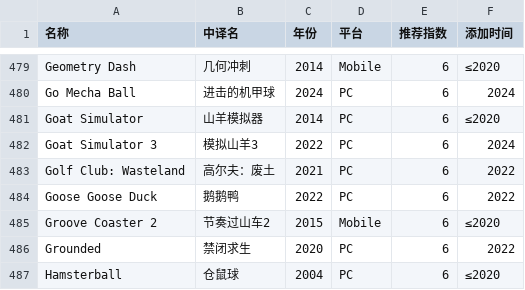
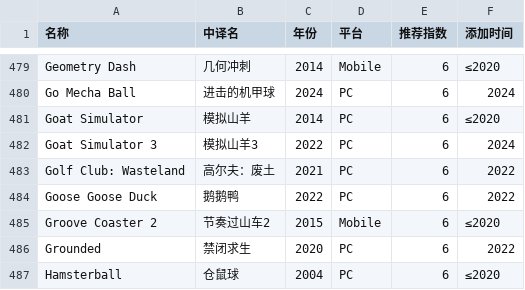
Before and after one commit to pqr-gaming/pqr-gaming.github.io, a CSV file: PGDB.csv, drawn as a sheet; only a part is shown, gaps mark what is left out.

```diff
--- a/PGDB.csv
+++ b/PGDB.csv
@@ -480,3 +480,3 @@ Geometry Dash,几何冲刺,2014,Mobile,6,≤2020
 Go Mecha Ball,进击的机甲球,2024,PC,6,2024
-Goat Simulator,山羊模拟器,2014,PC,6,≤2020
+Goat Simulator,模拟山羊,2014,PC,6,≤2020
 Goat Simulator 3,模拟山羊3,2022,PC,6,2024
```
